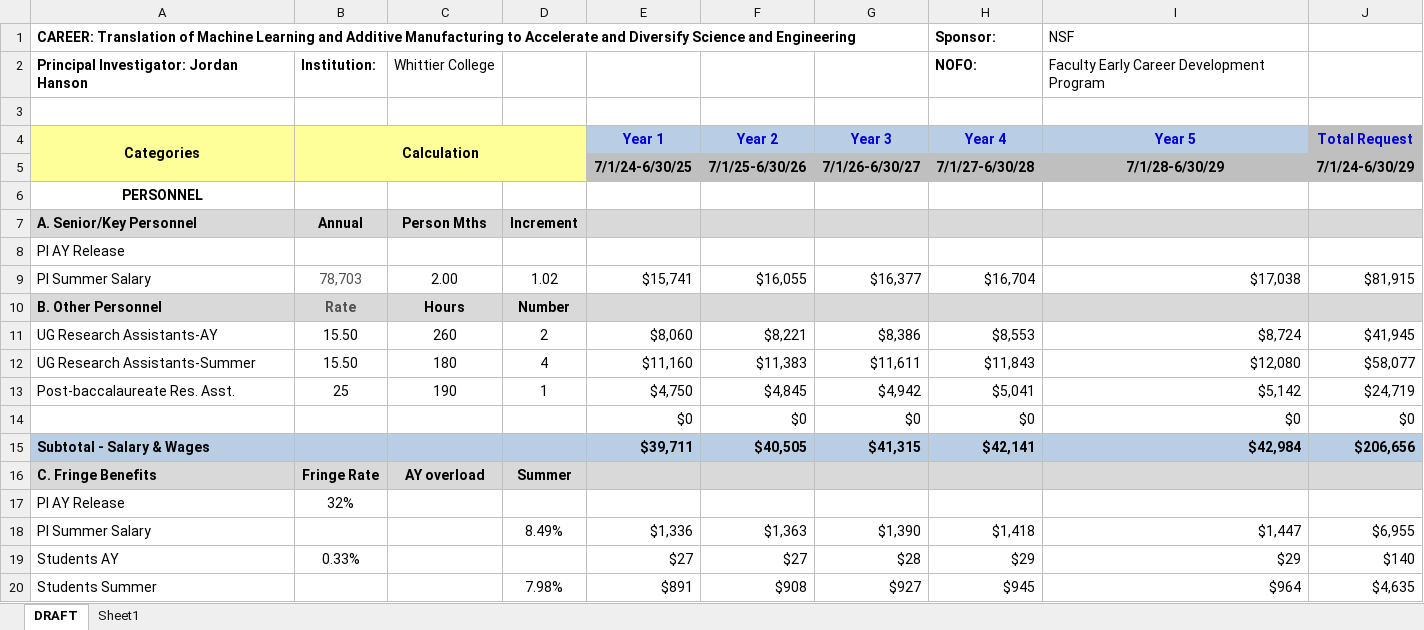
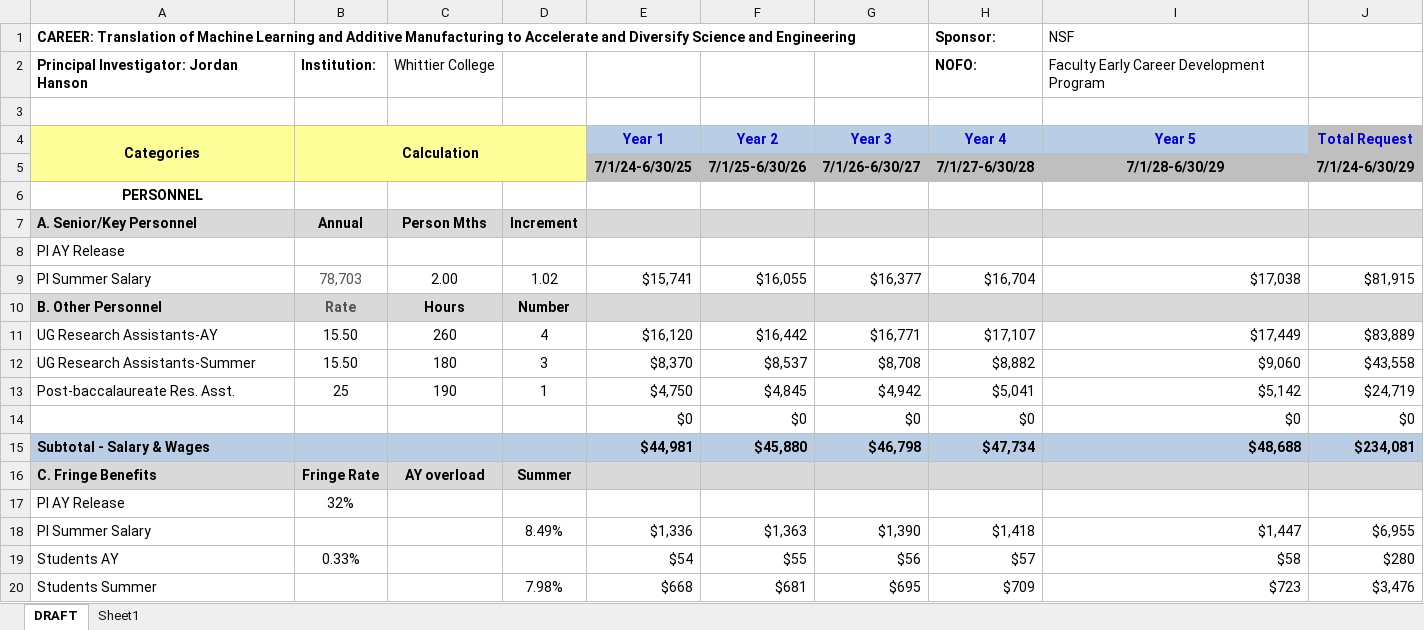
Before and after one commit to 918particle/NSF_CAREER, an Excel workbook: NSF_Career Budget_Hanson.xlsx, sheet DRAFT, drawn as a sheet; only a part is shown; values as stored, in another font and other column widths than the file's, no borders; the diff covers the shown part only; the diff names each change by its address in the sheet, - before the commit and + after, or states it on an @@ line.

Commit message:
worked on new budget and trimmed proj desc section

```diff
--- a/NSF_Career Budget_Hanson.xlsx (sheet DRAFT)
+++ b/NSF_Career Budget_Hanson.xlsx (sheet DRAFT)
-D11: 2
+D11: 4
-E11 (Year 1): $8,060
+E11 (Year 1): $16,120
-F11 (Year 2): $8,221
+F11 (Year 2): $16,442
-G11 (Year 3): $8,386
+G11 (Year 3): $16,771
-H11 (Year 4): $8,553
+H11 (Year 4): $17,107
-I11 (Year 5): $8,724
+I11 (Year 5): $17,449
-J11 (Total Request): $41,945
+J11 (Total Request): $83,889
-D12: 4
+D12: 3
-E12 (Year 1): $11,160
+E12 (Year 1): $8,370
-F12 (Year 2): $11,383
+F12 (Year 2): $8,537
-G12 (Year 3): $11,611
+G12 (Year 3): $8,708
-H12 (Year 4): $11,843
+H12 (Year 4): $8,882
-I12 (Year 5): $12,080
+I12 (Year 5): $9,060
-J12 (Total Request): $58,077
+J12 (Total Request): $43,558
-E15 (Year 1): $39,711
+E15 (Year 1): $44,981
-F15 (Year 2): $40,505
+F15 (Year 2): $45,880
-G15 (Year 3): $41,315
+G15 (Year 3): $46,798
-H15 (Year 4): $42,141
+H15 (Year 4): $47,734
-I15 (Year 5): $42,984
+I15 (Year 5): $48,688
-J15 (Total Request): $206,656
+J15 (Total Request): $234,081
-E19 (Year 1): $27
+E19 (Year 1): $54
-F19 (Year 2): $27
+F19 (Year 2): $55
-G19 (Year 3): $28
+G19 (Year 3): $56
-H19 (Year 4): $29
+H19 (Year 4): $57
-I19 (Year 5): $29
+I19 (Year 5): $58
-J19 (Total Request): $140
+J19 (Total Request): $280
-E20 (Year 1): $891
+E20 (Year 1): $668
-F20 (Year 2): $908
+F20 (Year 2): $681
-G20 (Year 3): $927
+G20 (Year 3): $695
-H20 (Year 4): $945
+H20 (Year 4): $709
-I20 (Year 5): $964
+I20 (Year 5): $723
-J20 (Total Request): $4,635
+J20 (Total Request): $3,476
```
Also changed, not shown: 3 added rows, 6 removed rows and 116 edited cells elsewhere in this sheet, formulas that keep their value, 2 other files.
